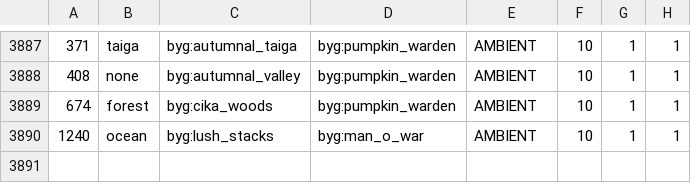
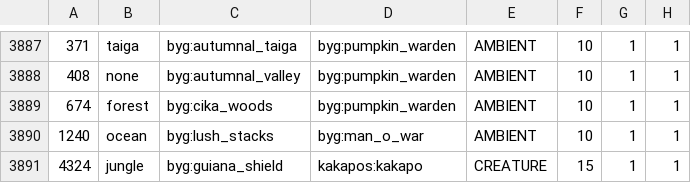
Before and after one commit to katubug/CottageWitch119, a CSV file: config/spawnbalanceutility/BiomeMobWeight.csv, drawn as a sheet; only a part is shown, gaps mark what is left out.

Commit message:
1.16.13hotfix
- improved drop rate for hatbags from fishing loot
- removed hatbags from shipwrecks
- updated hatbag quest to mention neptunian chests instead
- slightly updated one of the screenshots in the Main Menu slideshow
- added kakapos to Guiana Shield
- added Meet The Kakapo quest

```diff
--- a/config/spawnbalanceutility/BiomeMobWeight.csv
+++ b/config/spawnbalanceutility/BiomeMobWeight.csv
@@ -3890 +3890,2 @@
 1240, ocean, byg:lush_stacks, byg:man_o_war, AMBIENT, 10, 1, 1
+4324, jungle, byg:guiana_shield, kakapos:kakapo, CREATURE, 15, 1, 1
```
Also changed, not shown: 23 other files.
